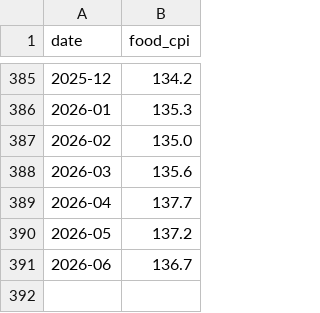
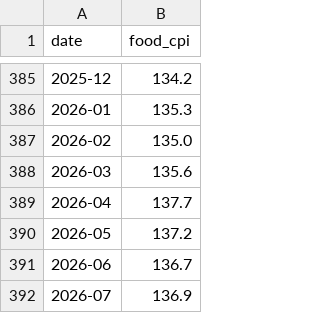
Before and after one commit to sindoussss/ph-economic-pressure-ai, a CSV file: ph_economic_ai/benchmark/data/psa_food_cpi_monthly.csv, drawn as a sheet; only a part is shown, gaps mark what is left out; the diff names each change by its address in the sheet, - before the commit and + after, or states it on an @@ line.

```diff
--- a/ph_economic_ai/benchmark/data/psa_food_cpi_monthly.csv
+++ b/ph_economic_ai/benchmark/data/psa_food_cpi_monthly.csv
+row 392: 2026-07 | 136.9
```
Also changed, not shown: ph_economic_ai/benchmark/data/psa_electricity_cpi_monthly.csv, ph_economic_ai/benchmark/data/psa_transport_cpi_monthly.csv, 4 other files.
